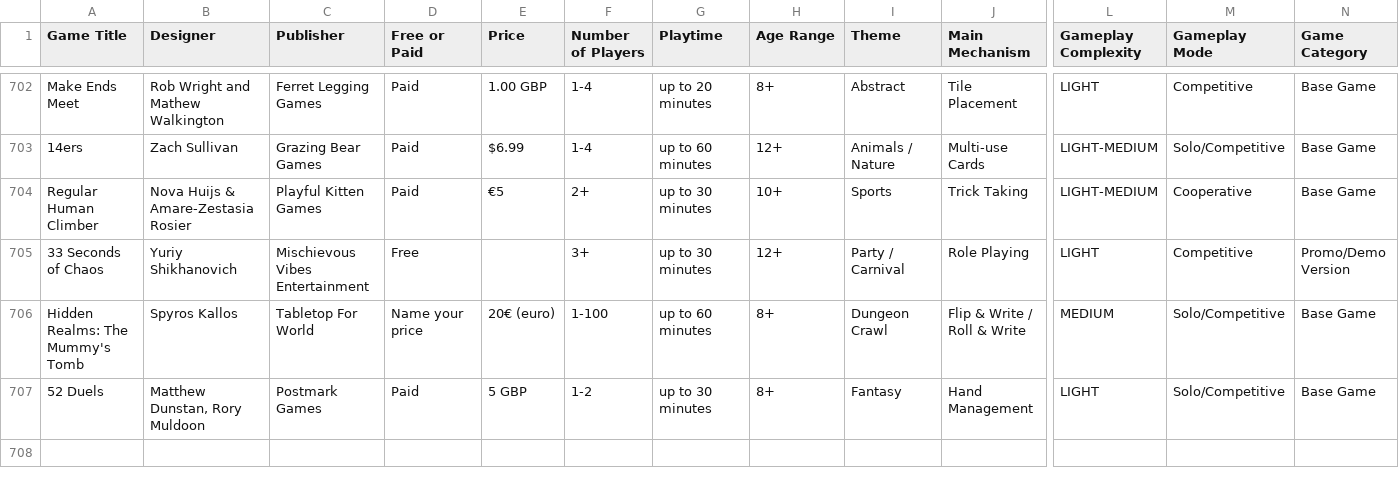
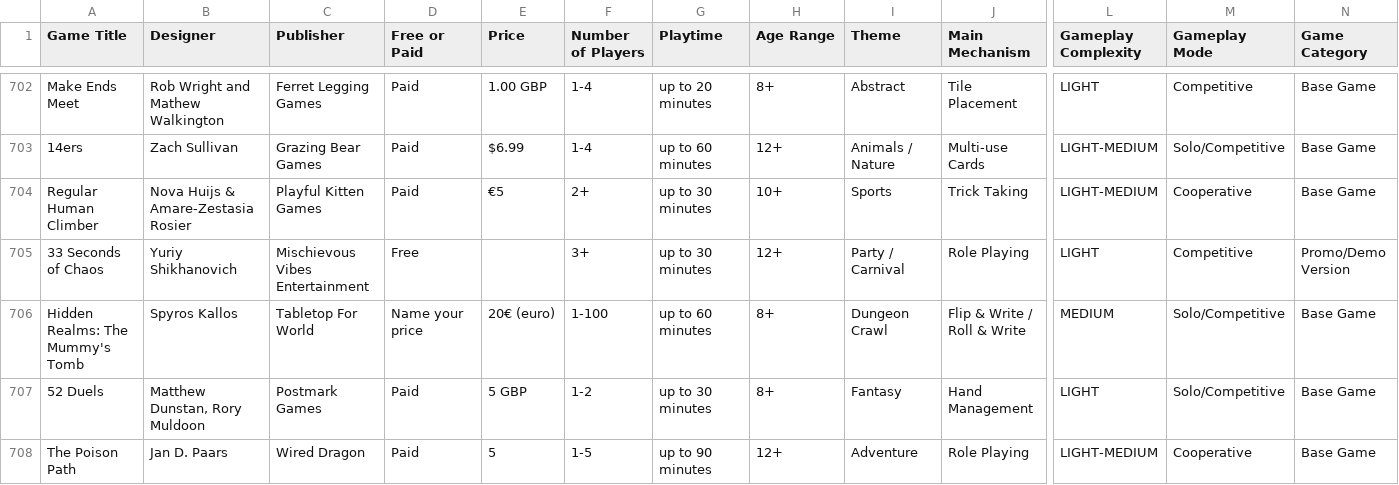
Before and after one commit to mgonzalvez/pnpfinder-lite, a CSV file: data/games.csv, drawn as a sheet; only a part is shown, gaps mark what is left out; rows hold the shown columns only; the diff covers the shown part only; the diff names each change by its address in the sheet, - before the commit and + after, or states it on an @@ line.

Commit message:
chore: sync games.csv from Google Sheets (normalized from SHEET headers)

```diff
--- a/data/games.csv
+++ b/data/games.csv
+row 708: The Poison Path | Jan D. Paars | Wired Dragon | Paid | 5 | 1-5 | up to 90 minutes | 12+ | Adventure | Role Playing | LIGHT-MEDIUM | Cooperative | Base Game
```
Also changed, not shown: 1 added row and 1 edited cell elsewhere in this file.
